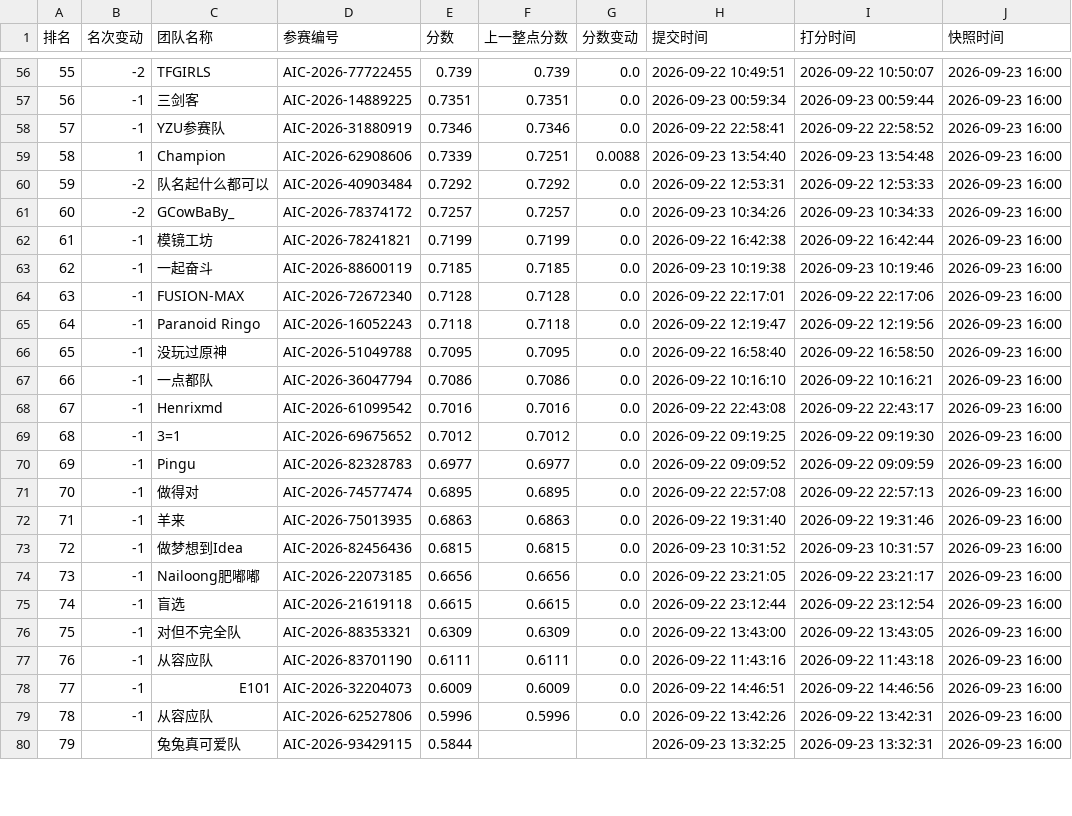
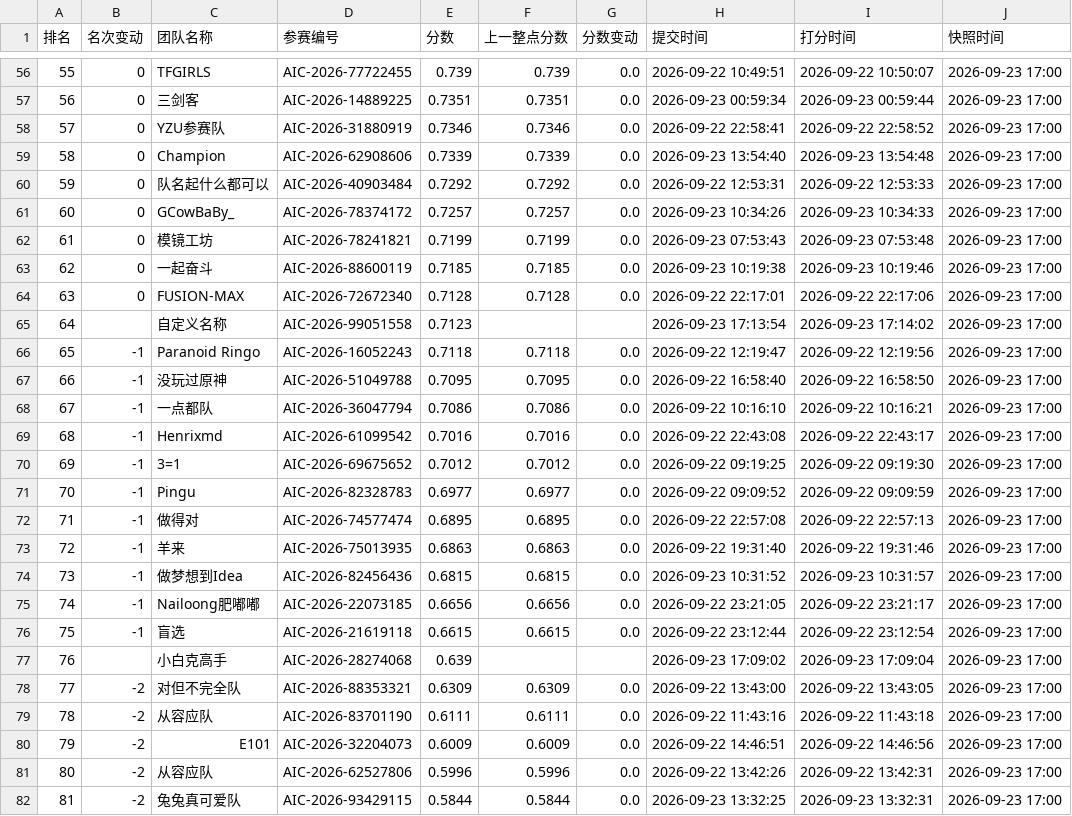
Before and after one commit to KirkG529/aic-rank-report, a CSV file: data/export/standings_复赛.csv, drawn as a sheet; only a part is shown, gaps mark what is left out; addresses are those after the commit; the diff covers the shown part only; the diff names each change by its address in the sheet, - before the commit and + after, or states it on an @@ line.

```diff
--- a/data/export/standings_复赛.csv
+++ b/data/export/standings_复赛.csv
-B56 (名次变动): -2
+B56 (名次变动): 0
-J56:J64 (快照时间): 2026-09-23 16:00
+J56:J64 (快照时间): 2026-09-23 17:00
-B57:B58 (名次变动): -1
+B57:B58 (名次变动): 0
-B59 (名次变动): 1
+B59 (名次变动): 0
-F59 (上一整点分数): 0.7251
+F59 (上一整点分数): 0.7339
-G59 (分数变动): 0.0088
+G59 (分数变动): 0.0
-B60:B61 (名次变动): -2
+B60:B61 (名次变动): 0
-B62:B64 (名次变动): -1
+B62:B64 (名次变动): 0
-H62 (提交时间): 2026-09-22 16:42:38
+H62 (提交时间): 2026-09-23 07:53:43
-I62 (打分时间): 2026-09-22 16:42:44
+I62 (打分时间): 2026-09-23 07:53:48
+row 65: 64 |  | 自定义名称 | AIC-2026-99051558 | 0.7123 |  |  | 2026-09-23 17:13:54 | 2026-09-23 17:14:02 | 2026-09-23 17:00
@@ column A (排名) renumbered from row 66 down @@
-J66:J76 (快照时间): 2026-09-23 16:00
+J66:J76 (快照时间): 2026-09-23 17:00
+row 77: 76 |  | 小白克高手 | AIC-2026-28274068 | 0.639 |  |  | 2026-09-23 17:09:02 | 2026-09-23 17:09:04 | 2026-09-23 17:00
-B78:B81 (名次变动): -1
+B78:B81 (名次变动): -2
-J78:J82 (快照时间): 2026-09-23 16:00
+J78:J82 (快照时间): 2026-09-23 17:00
-B82 (名次变动): (empty)
+B82 (名次变动): -2
-F82 (上一整点分数): (empty)
+F82 (上一整点分数): 0.5844
-G82 (分数变动): (empty)
+G82 (分数变动): 0.0
```
Also changed, not shown: 124 edited cells elsewhere in this file, data/export/history_复赛.csv, 3 other files.
